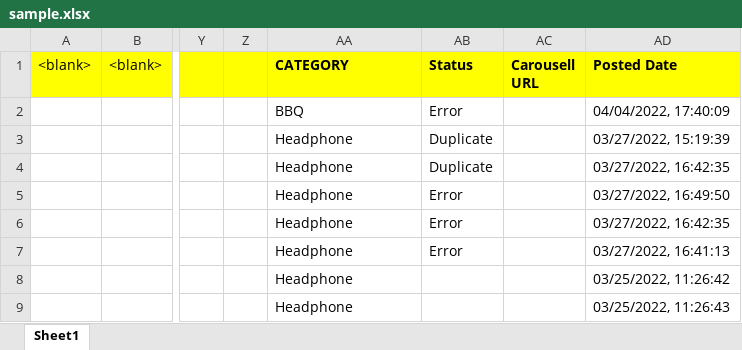
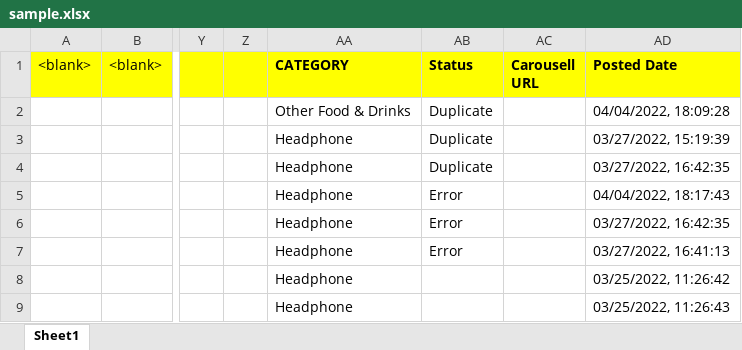
Before and after one commit to samakovuluk/honk, an Excel workbook: sample.xlsx, sheet Sheet1, drawn as a sheet; only a part is shown, gaps mark what is left out; values as stored, in another font and other column widths than the file's, no borders; the diff names each change by its address in the sheet, - before the commit and + after, or states it on an @@ line.

```diff
--- a/sample.xlsx (sheet Sheet1)
+++ b/sample.xlsx (sheet Sheet1)
-AA2 (CATEGORY): BBQ
+AA2 (CATEGORY): Other Food & Drinks
-AB2 (Status): Error
+AB2 (Status): Duplicate
-AD2 (Posted Date): 04/04/2022, 17:40:09
+AD2 (Posted Date): 04/04/2022, 18:09:28
-AD5 (Posted Date): 03/27/2022, 16:49:50
+AD5 (Posted Date): 04/04/2022, 18:17:43
```
Also changed, not shown: 3 other files.
